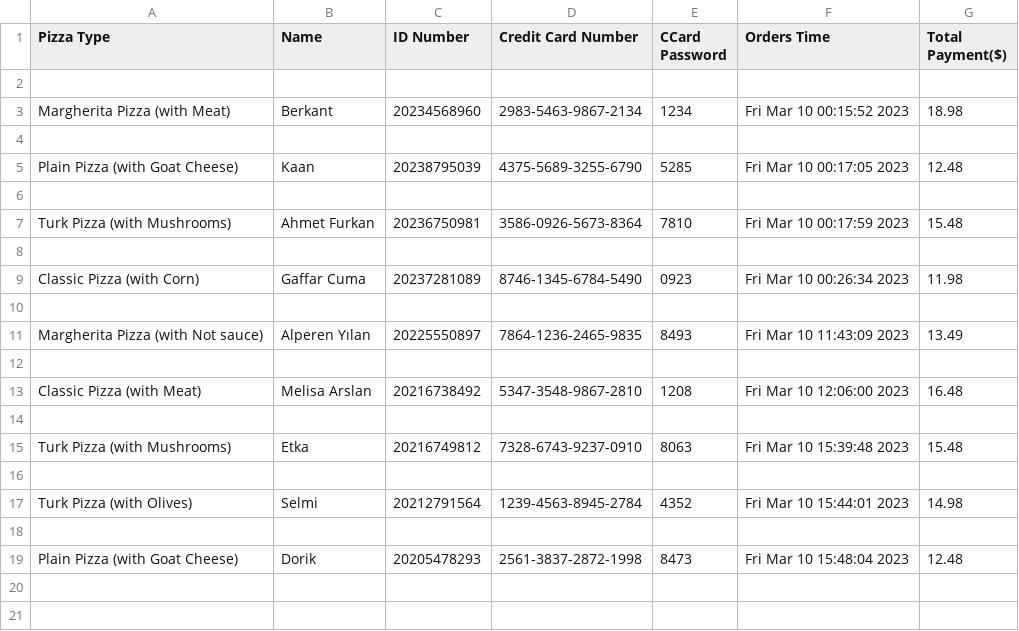
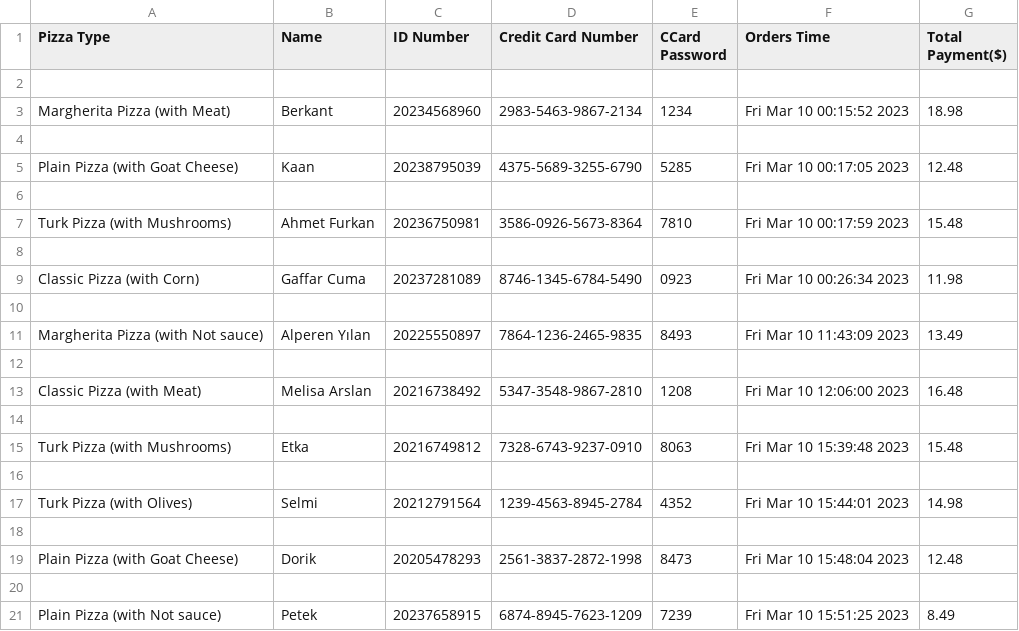
Before and after one commit to Berkantagur/PizzaOrderSystem, a CSV file: Orders_Database.csv, drawn as a sheet; the diff names each change by its address in the sheet, - before the commit and + after, or states it on an @@ line.

Commit message:
.py

```diff
--- a/Orders_Database.csv
+++ b/Orders_Database.csv
+row 20: (empty)
+row 21: Plain Pizza (with Not sauce) | Petek | 20237658915 | 6874-8945-7623-1209 | 7239 | Fri Mar 10 15:51:25 2023 | 8.49
```
